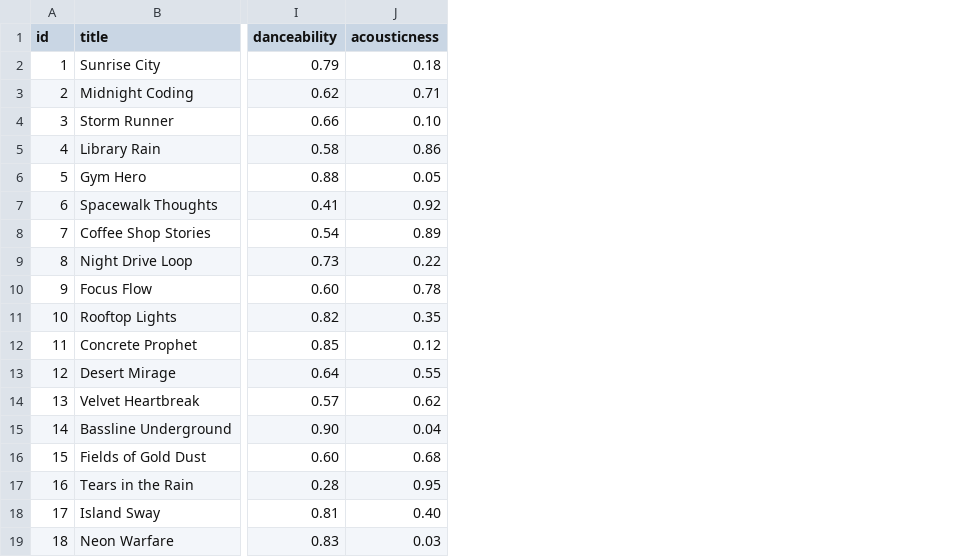
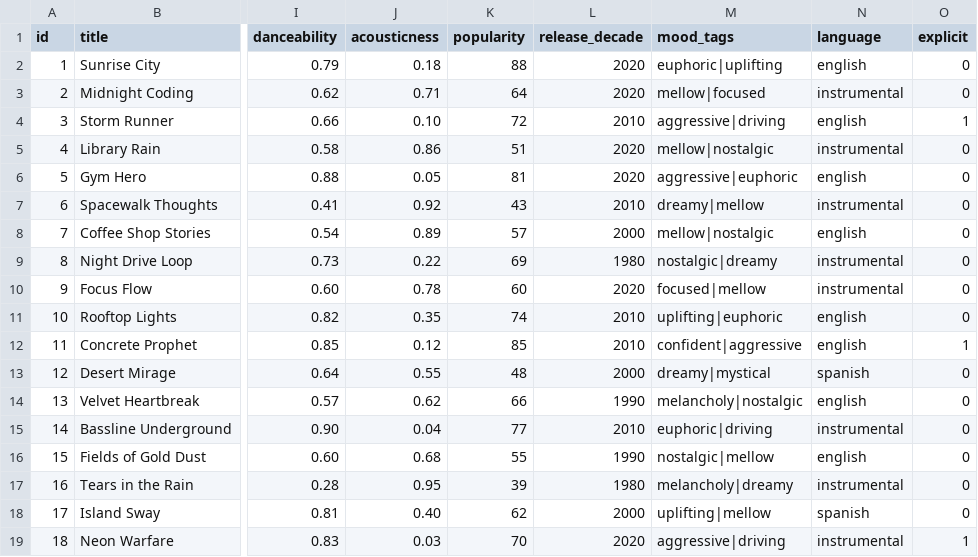
Before and after one commit to racheltsai2018/ai110-module3show-musicrecommendersimulation-starter, a CSV file: data/songs.csv, drawn as a sheet; only a part is shown, gaps mark what is left out; the diff names each change by its address in the sheet, - before the commit and + after, or states it on an @@ line.

```diff
--- a/data/songs.csv
+++ b/data/songs.csv
+column K (popularity), rows 2-19: 88 | 64 | 72 | 51 | 81 | 43 | 57 | 69 | 60 | 74 | 85 | 48 | 66 | 77 | 55 | 39 | 62 | 70
+column L (release_decade), rows 2-19: 2020 | 2020 | 2010 | 2020 | 2020 | 2010 | 2000 | 1980 | 2020 | 2010 | 2010 | 2000 | 1990 | 2010 | 1990 | 1980 | 2000 | 2020
+column M (mood_tags), rows 2-19: euphoric|uplifting | mellow|focused | aggressive|driving | mellow|nostalgic | aggressive|euphoric | dreamy|mellow | mellow|nostalgic | nostalgic|dreamy | focused|mellow | uplifting|euphoric | confident|aggressive | dreamy|mystical | melancholy|nostalgic | euphoric|driving | nostalgic|mellow | melancholy|dreamy | uplifting|mellow | aggressive|driving
+column N (language), rows 2-19: english | instrumental | english | instrumental | english | instrumental | english | instrumental | instrumental | english | english | spanish | english | instrumental | english | instrumental | spanish | instrumental
+column O (explicit), rows 2-19: 0 | 0 | 1 | 0 | 0 | 0 | 0 | 0 | 0 | 0 | 1 | 0 | 0 | 0 | 0 | 0 | 0 | 1
```
Also changed, not shown: 5 other files.
